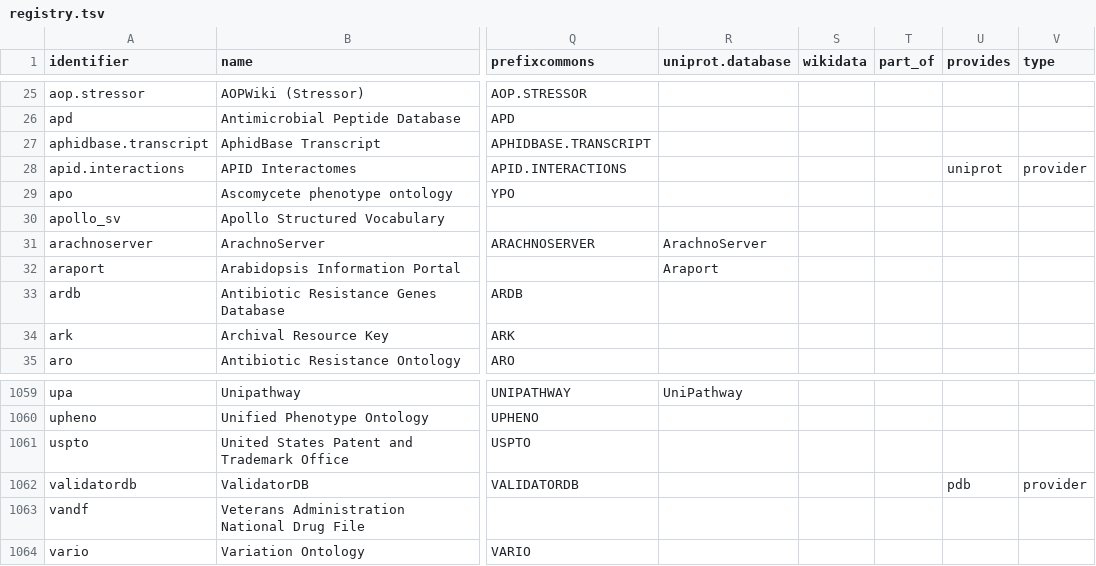
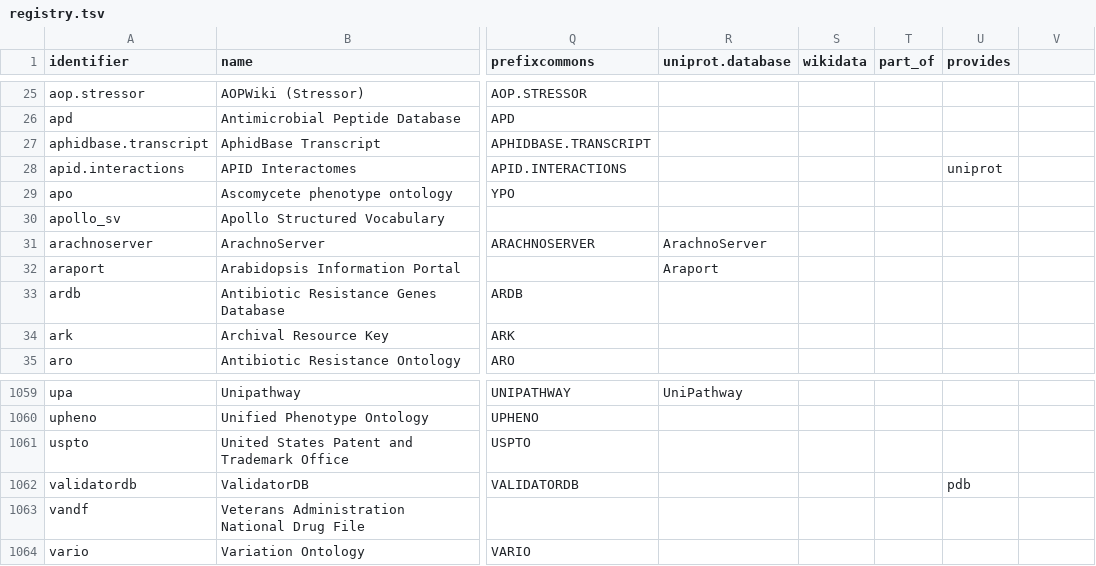
Before and after one commit to biopragmatics/bioregistry, a TSV file: docs/_data/registry.tsv, drawn as a sheet; only a part is shown, gaps mark what is left out; the diff names each change by its address in the sheet, - before the commit and + after, or states it on an @@ line.

```diff
--- a/docs/_data/registry.tsv
+++ b/docs/_data/registry.tsv
-V1: type
+V1: (empty)
-V28: provider
+V28: (empty)
-V1062: provider
+V1062: (empty)
```
Also changed, not shown: docs/_data/collections.tsv, docs/_data/metaregistry.tsv, 3 other files.
